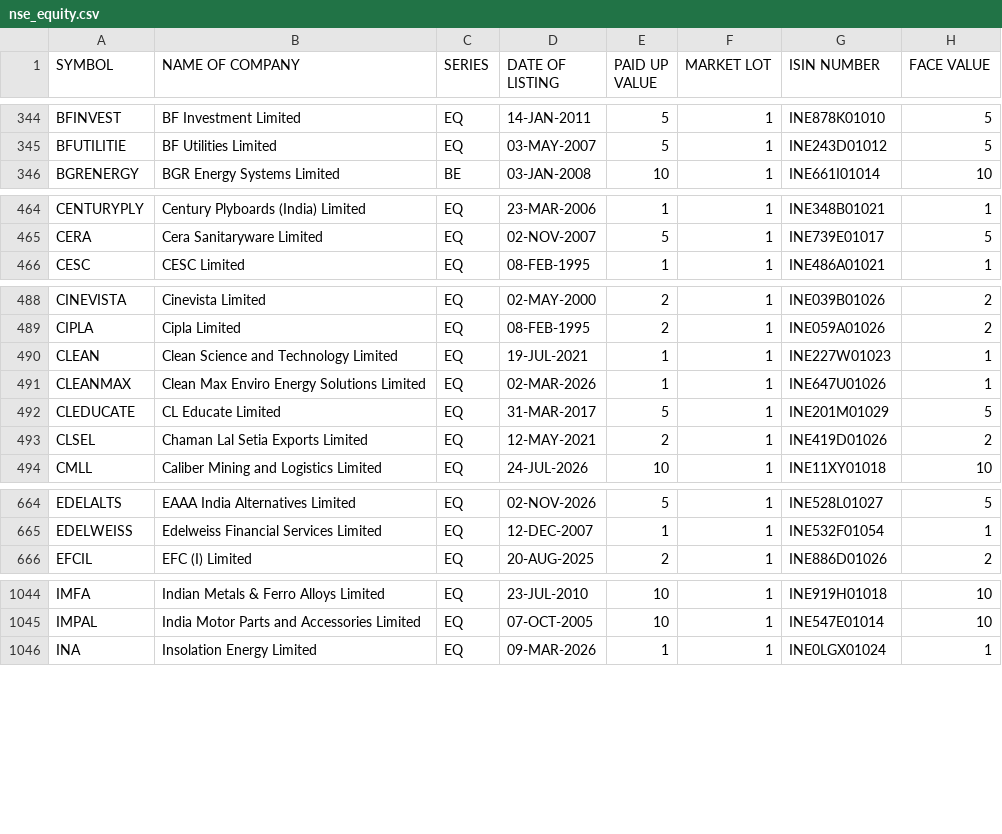
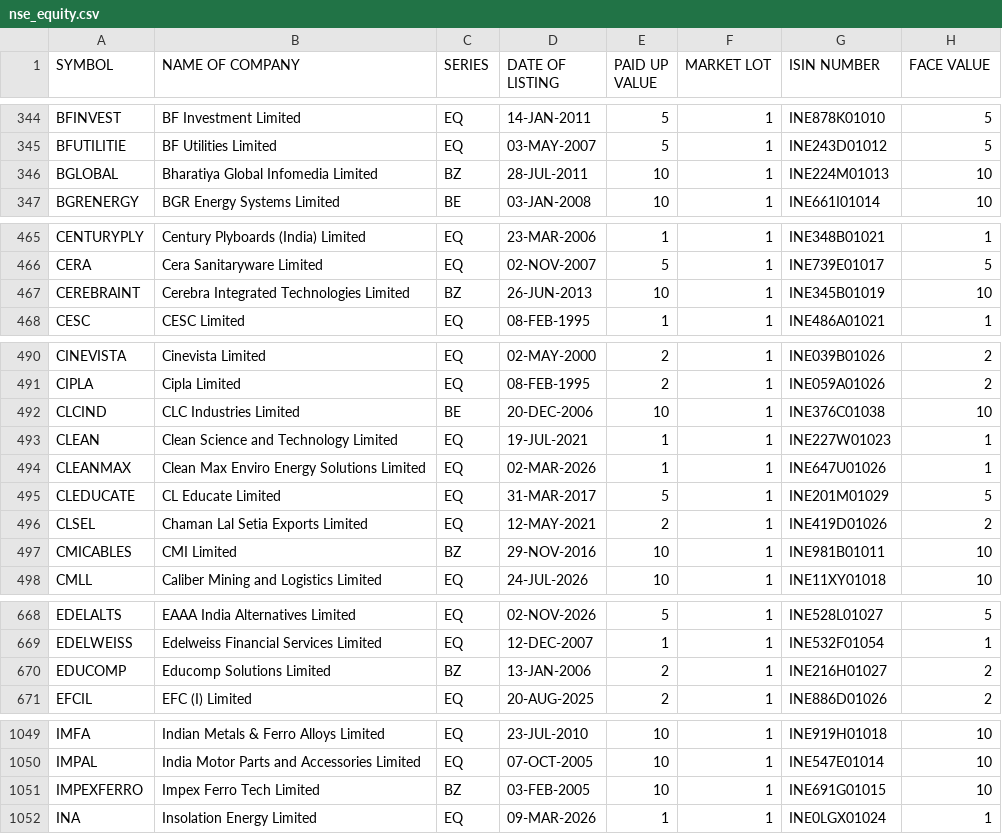
Before and after one commit to udhayaka86/nse-stock-intelligence, a CSV file: data/nse_equity.csv, drawn as a sheet; only a part is shown, gaps mark what is left out; the diff covers the shown part only.

```diff
--- a/data/nse_equity.csv
+++ b/data/nse_equity.csv
@@ -345,2 +345,3 @@ BFINVEST,BF Investment Limited,EQ,14-JAN-2011,5,1,INE878K01010,5
 BFUTILITIE,BF Utilities Limited,EQ,03-MAY-2007,5,1,INE243D01012,5
+BGLOBAL,Bharatiya Global Infomedia Limited,BZ,28-JUL-2011,10,1,INE224M01013,10
 BGRENERGY,BGR Energy Systems Limited,BE,03-JAN-2008,10,1,INE661I01014,10
@@ -465,2 +466,3 @@ CENTURYPLY,Century Plyboards (India) Limited,EQ,23-MAR-2006,1,1,INE348B01021,1
 CERA,Cera Sanitaryware Limited,EQ,02-NOV-2007,5,1,INE739E01017,5
+CEREBRAINT,Cerebra Integrated Technologies Limited,BZ,26-JUN-2013,10,1,INE345B01019,10
 CESC,CESC Limited,EQ,08-FEB-1995,1,1,INE486A01021,1
@@ -489,2 +491,3 @@ CINEVISTA,Cinevista Limited,EQ,02-MAY-2000,2,1,INE039B01026,2
 CIPLA,Cipla Limited,EQ,08-FEB-1995,2,1,INE059A01026,2
+CLCIND,CLC Industries Limited,BE,20-DEC-2006,10,1,INE376C01038,10
 CLEAN,Clean Science and Technology Limited,EQ,19-JUL-2021,1,1,INE227W01023,1
@@ -493,2 +496,3 @@ CLEDUCATE,CL Educate Limited,EQ,31-MAR-2017,5,1,INE201M01029,5
 CLSEL,Chaman Lal Setia Exports Limited,EQ,12-MAY-2021,2,1,INE419D01026,2
+CMICABLES,CMI Limited,BZ,29-NOV-2016,10,1,INE981B01011,10
 CMLL,Caliber Mining and Logistics Limited,EQ,24-JUL-2026,10,1,INE11XY01018,10
@@ -665,2 +669,3 @@ EDELALTS,EAAA India Alternatives Limited,EQ,02-NOV-2026,5,1,INE528L01027,5
 EDELWEISS,Edelweiss Financial Services Limited,EQ,12-DEC-2007,1,1,INE532F01054,1
+EDUCOMP,Educomp Solutions Limited,BZ,13-JAN-2006,2,1,INE216H01027,2
 EFCIL,EFC (I) Limited,EQ,20-AUG-2025,2,1,INE886D01026,2
@@ -1045,2 +1050,3 @@ IMFA,Indian Metals & Ferro Alloys Limited,EQ,23-JUL-2010,10,1,INE919H01018,10
 IMPAL,India Motor Parts and Accessories Limited,EQ,07-OCT-2005,10,1,INE547E01014,10
+IMPEXFERRO,Impex Ferro Tech Limited,BZ,03-FEB-2005,10,1,INE691G01015,10
 INA,Insolation Energy Limited,EQ,09-MAR-2026,1,1,INE0LGX01024,1
```
Also changed, not shown: 9 added rows and 15 edited cells elsewhere in this file.
